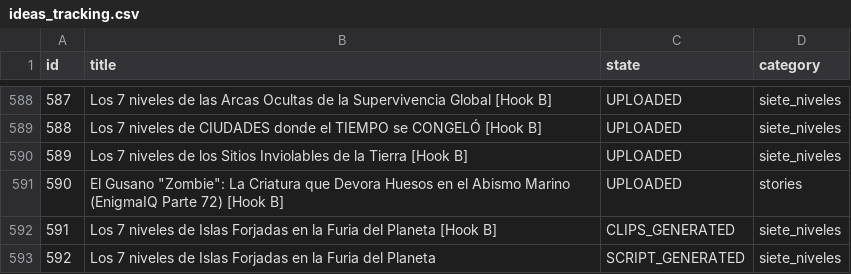
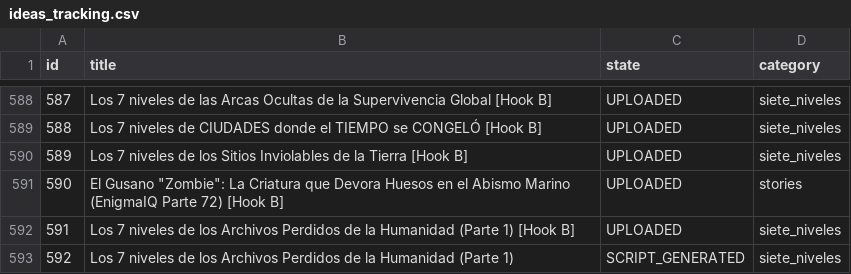
Before and after one commit to danielbenavides2001-blip/AI-Content-Automation-Engine, a CSV file: flows/image_content_generator/out_short/ideas_tracking.csv, drawn as a sheet; only a part is shown, gaps mark what is left out.

```diff
--- a/flows/image_content_generator/out_short/ideas_tracking.csv
+++ b/flows/image_content_generator/out_short/ideas_tracking.csv
@@ -591,3 +591,3 @@ id,title,state,category
 590,"El Gusano ""Zombie"": La Criatura que Devora Huesos en el Abismo Marino (EnigmaIQ Parte 72) [Hook B]",UPLOADED,stories
-591,Los 7 niveles de Islas Forjadas en la Furia del Planeta [Hook B],CLIPS_GENERATED,siete_niveles
-592,Los 7 niveles de Islas Forjadas en la Furia del Planeta,SCRIPT_GENERATED,siete_niveles
+591,Los 7 niveles de los Archivos Perdidos de la Humanidad (Parte 1) [Hook B],UPLOADED,siete_niveles
+592,Los 7 niveles de los Archivos Perdidos de la Humanidad (Parte 1),SCRIPT_GENERATED,siete_niveles
```
Also changed, not shown: flows/image_content_generator/out_short/automated_posts_history.csv.
